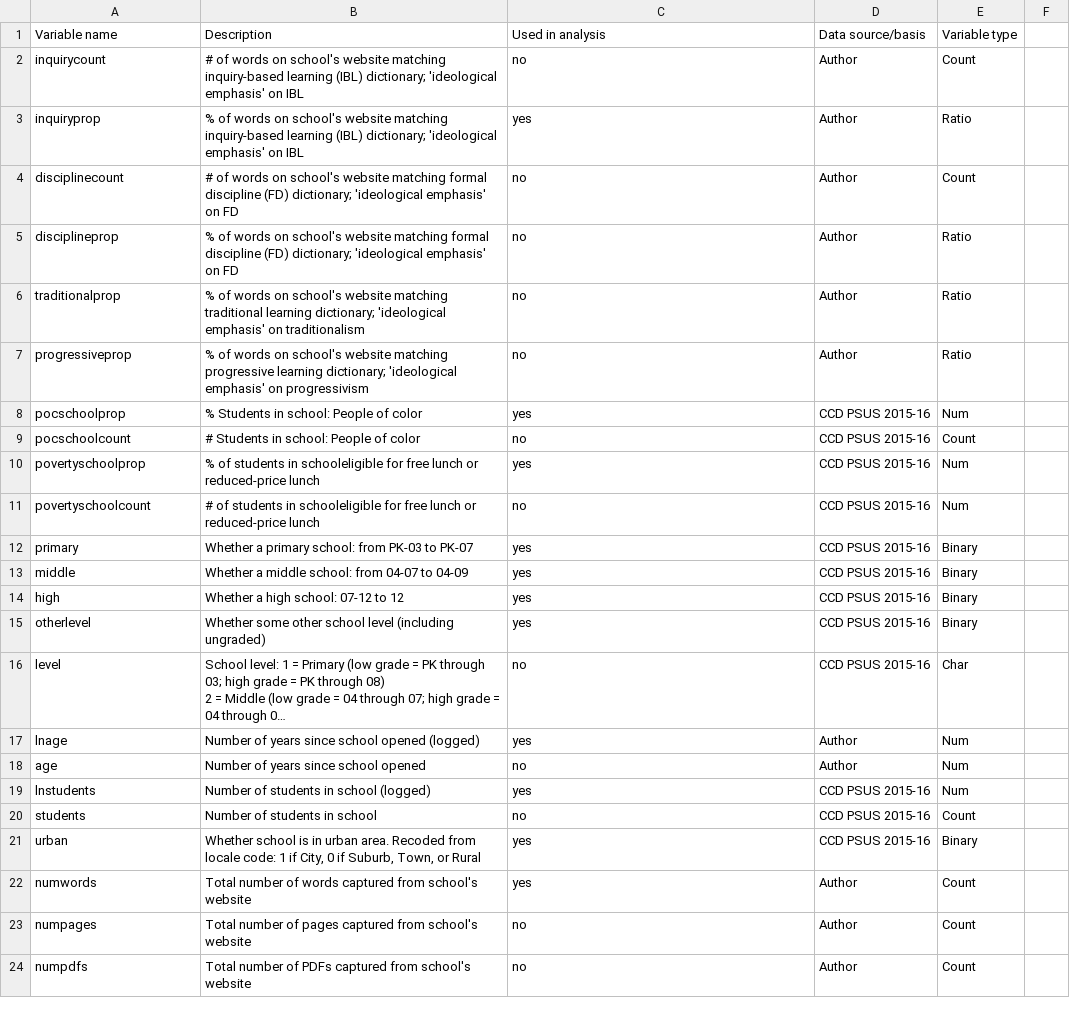
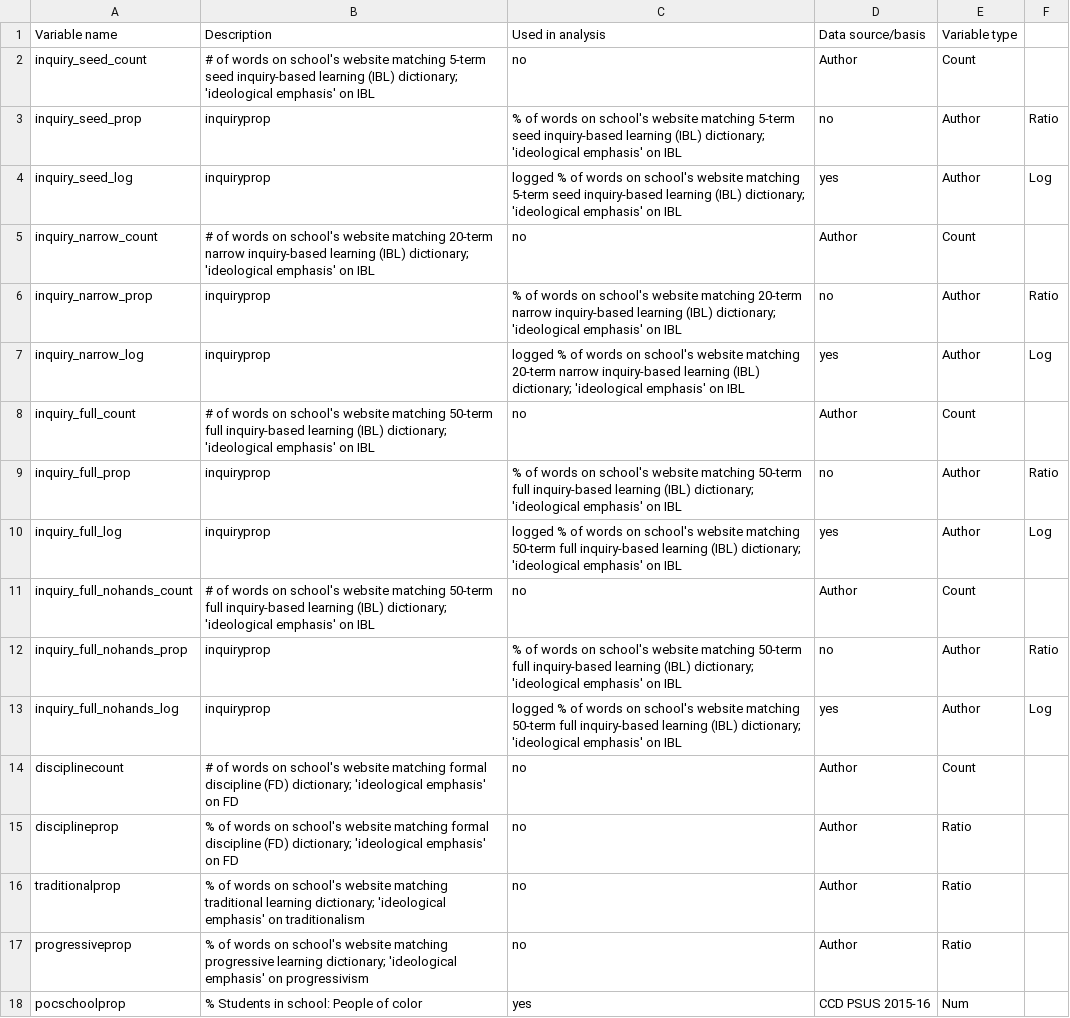
Before and after one commit to comp-strat/sorting-schools-2020, a CSV file: codebook.csv, drawn as a sheet; only a part is shown; the shorter side is filled out with more unchanged rows; long unchanged cells end in ….

Commit message:
updating IBL dictionary variables (4 types)

```diff
--- a/codebook.csv
+++ b/codebook.csv
@@ -1,4 +1,14 @@
 Variable name,Description,Used in analysis,Data source/basis,Variable type
-inquirycount,# of words on school's website matching inquiry-based learning (IBL) dictionary; 'ideological emphasis' on IBL,no,Author,Count
-inquiryprop,% of words on school's website matching inquiry-based learning (IBL) dictionary; 'ideological emphasis' on IBL,yes,Author,Ratio
+inquiry_seed_count,# of words on school's website matching 5-term seed inquiry-based learning (IBL) dictionary; 'ideological emphasis' on IBL,no,Author,Count
+inquiry_seed_prop,inquiryprop,% of words on school's website matching 5-term seed inquiry-based learning (IBL) dictionary; 'ideological emphasis' on IBL,no,Author,Ratio
+inquiry_seed_log,inquiryprop,logged % of words on school's website matching 5-term seed inquiry-based learning (IBL) dictionary; 'ideological emphasis' on IBL,yes,Author,Log
+inquiry_narrow_count,# of words on school's website matching 20-term narrow inquiry-based learning (IBL) dictionary; 'ideological emphasis' on IBL,no,Author,Count
+inquiry_narrow_prop,inquiryprop,% of words on school's website matching 20-term narrow inquiry-based learning (IBL) dictionary; 'ideological emphasis' on IBL,no,Author,Ratio
+inquiry_narrow_log,inquiryprop,logged % of words on school's website matching 20-term narrow inquiry-based learning (IBL) dictionary; 'ideological emphasis' on IBL,yes,Author,Log
+inquiry_full_count,# of words on school's website matching 50-term full inquiry-based learning (IBL) dictionary; 'ideological emphasis' on IBL,no,Author,Count
+inquiry_full_prop,inquiryprop,% of words on school's website matching 50-term full inquiry-based learning (IBL) dictionary; 'ideological emphasis' on IBL,no,Author,Ratio
+inquiry_full_log,inquiryprop,logged % of words on school's website matching 50-term full inquiry-based learning (IBL) dictionary; 'ideological emphasis' on IBL,yes,Author,Log
+inquiry_full_nohands_count,# of words on school's website matching 50-term full inquiry-based learning (IBL) dictionary; 'ideological emphasis' on IBL,no,Author,Count
+inquiry_full_nohands_prop,inquiryprop,% of words on school's website matching 50-term full inquiry-based learning (IBL) dictionary; 'ideological emphasis' on IBL,no,Author,Ratio
+inquiry_full_nohands_log,inquiryprop,logged % of words on school's website matching 50-term full inquiry-based learning (IBL) dictionary; 'ideological emphasis' on IBL,yes,Author,Log
 disciplinecount,# of words on school's website matching formal discipline (FD) dictionary; 'ideological emphasis' on FD,no,Author,Count
```
